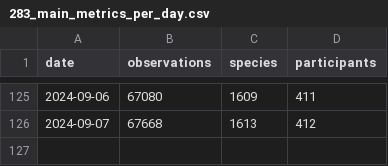
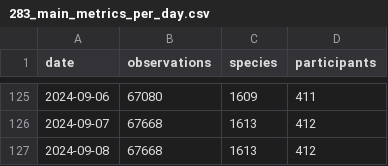
Before and after one commit to pynomaly/datawrapper_update, a CSV file: data/283_main_metrics_per_day.csv, drawn as a sheet; only a part is shown, gaps mark what is left out; the diff names each change by its address in the sheet, - before the commit and + after, or states it on an @@ line.

```diff
--- a/data/283_main_metrics_per_day.csv
+++ b/data/283_main_metrics_per_day.csv
+row 127: 2024-09-08 | 67668 | 1613 | 412
```
Also changed, not shown: 2 other files.
